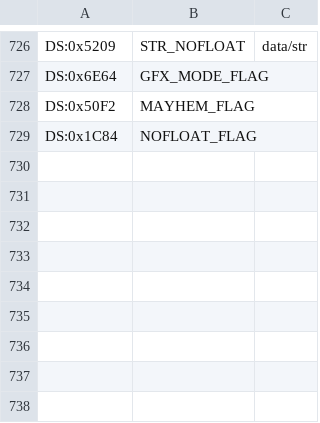
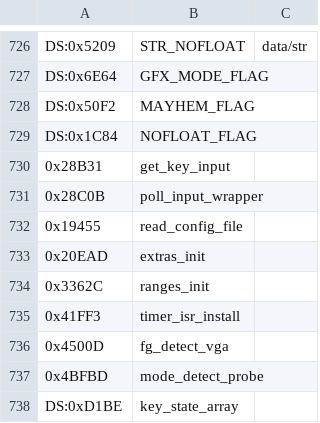
Before and after one commit to vgrichina/scorched-earth, a CSV file: disasm/labels.csv, drawn as a sheet; only a part is shown, gaps mark what is left out; the diff names each change by its address in the sheet, - before the commit and + after, or states it on an @@ line.

```diff
--- a/disasm/labels.csv
+++ b/disasm/labels.csv
+row 730: 0x28B31 | get_key_input
+row 731: 0x28C0B | poll_input_wrapper
+row 732: 0x19455 | read_config_file
+row 733: 0x20EAD | extras_init
+row 734: 0x3362C | ranges_init
+row 735: 0x41FF3 | timer_isr_install
+row 736: 0x4500D | fg_detect_vga
+row 737: 0x4BFBD | mode_detect_probe
+row 738: DS:0xD1BE | key_state_array
```
Also changed, not shown: disasm/comments.csv, 4 other files.
